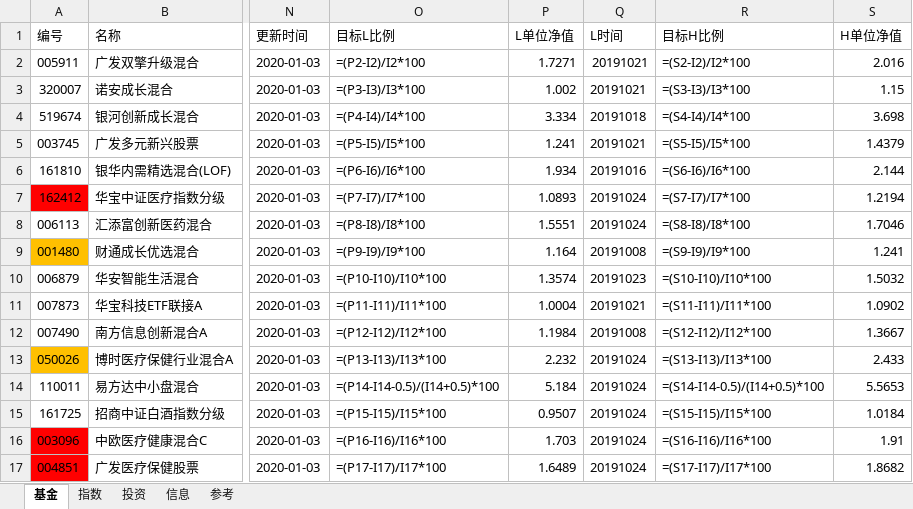
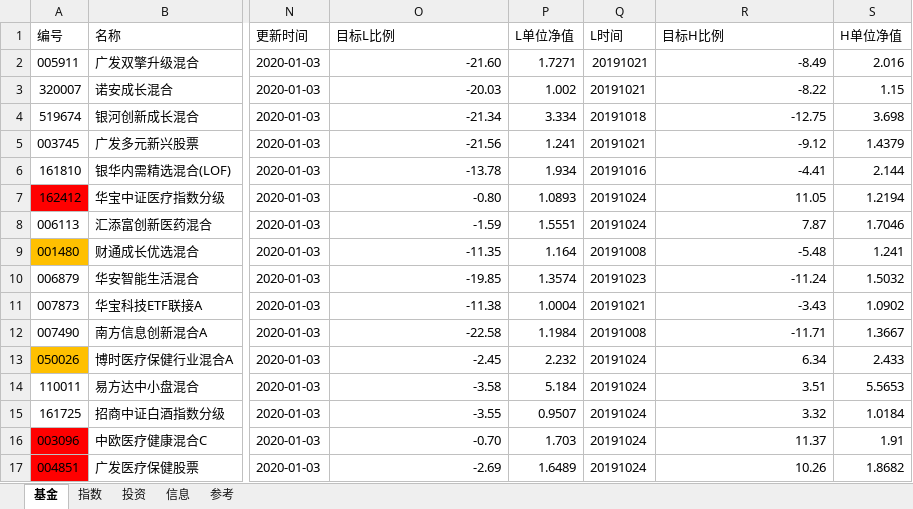
Before and after one commit to sinojelly/FundHelper, an Excel workbook: fund/Jelly_model.xlsx, sheet 基金, drawn as a sheet; only a part is shown, gaps mark what is left out; values as stored, in another font and other column widths than the file's, no borders; formulas without a stored value are shown as written; conditional formats not drawn; the diff covers the shown part only; the diff names each change by its address in the sheet, - before the commit and + after, or states it on an @@ line.

```diff
--- a/fund/Jelly_model.xlsx (sheet 基金)
+++ b/fund/Jelly_model.xlsx (sheet 基金)
-O2 (目标L比例): =(P2-I2)/I2*100
+O2 (目标L比例): -21.60
-R2 (目标H比例): =(S2-I2)/I2*100
+R2 (目标H比例): -8.49
-O3 (目标L比例): =(P3-I3)/I3*100
+O3 (目标L比例): -20.03
-R3 (目标H比例): =(S3-I3)/I3*100
+R3 (目标H比例): -8.22
-O4 (目标L比例): =(P4-I4)/I4*100
+O4 (目标L比例): -21.34
-R4 (目标H比例): =(S4-I4)/I4*100
+R4 (目标H比例): -12.75
-O5 (目标L比例): =(P5-I5)/I5*100
+O5 (目标L比例): -21.56
-R5 (目标H比例): =(S5-I5)/I5*100
+R5 (目标H比例): -9.12
-O6 (目标L比例): =(P6-I6)/I6*100
+O6 (目标L比例): -13.78
-R6 (目标H比例): =(S6-I6)/I6*100
+R6 (目标H比例): -4.41
-O7 (目标L比例): =(P7-I7)/I7*100
+O7 (目标L比例): -0.80
-R7 (目标H比例): =(S7-I7)/I7*100
+R7 (目标H比例): 11.05
-O8 (目标L比例): =(P8-I8)/I8*100
+O8 (目标L比例): -1.59
-R8 (目标H比例): =(S8-I8)/I8*100
+R8 (目标H比例): 7.87
-O9 (目标L比例): =(P9-I9)/I9*100
+O9 (目标L比例): -11.35
-R9 (目标H比例): =(S9-I9)/I9*100
+R9 (目标H比例): -5.48
-O10 (目标L比例): =(P10-I10)/I10*100
+O10 (目标L比例): -19.85
-R10 (目标H比例): =(S10-I10)/I10*100
+R10 (目标H比例): -11.24
-O11 (目标L比例): =(P11-I11)/I11*100
+O11 (目标L比例): -11.38
-R11 (目标H比例): =(S11-I11)/I11*100
+R11 (目标H比例): -3.43
-O12 (目标L比例): =(P12-I12)/I12*100
+O12 (目标L比例): -22.58
-R12 (目标H比例): =(S12-I12)/I12*100
+R12 (目标H比例): -11.71
-O13 (目标L比例): =(P13-I13)/I13*100
+O13 (目标L比例): -2.45
-R13 (目标H比例): =(S13-I13)/I13*100
+R13 (目标H比例): 6.34
-O14 (目标L比例): =(P14-I14-0.5)/(I14+0.5)*100
+O14 (目标L比例): -3.58
-R14 (目标H比例): =(S14-I14-0.5)/(I14+0.5)*100
+R14 (目标H比例): 3.51
-O15 (目标L比例): =(P15-I15)/I15*100
+O15 (目标L比例): -3.55
-R15 (目标H比例): =(S15-I15)/I15*100
+R15 (目标H比例): 3.32
-O16 (目标L比例): =(P16-I16)/I16*100
+O16 (目标L比例): -0.70
-R16 (目标H比例): =(S16-I16)/I16*100
+R16 (目标H比例): 11.37
-O17 (目标L比例): =(P17-I17)/I17*100
+O17 (目标L比例): -2.69
-R17 (目标H比例): =(S17-I17)/I17*100
+R17 (目标H比例): 10.26
```
Also changed, not shown: 3 added rows, 44 edited cells and cell formats elsewhere in this sheet, sheet 指数, sheet 信息, sheet 参考, 3 other files.
